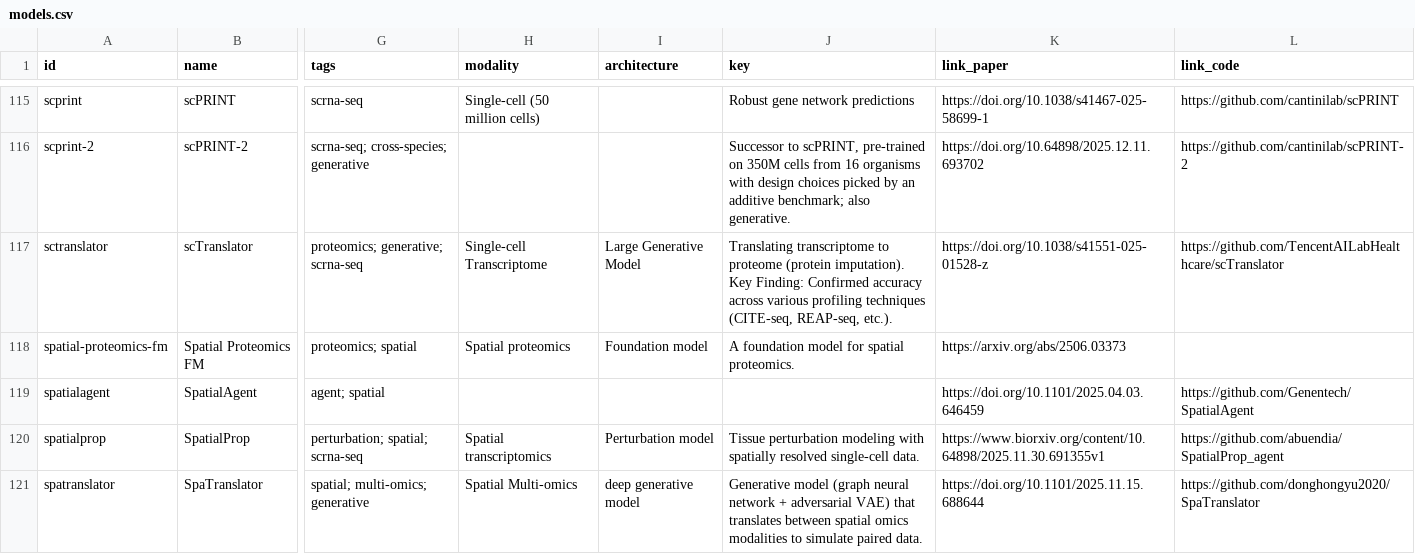
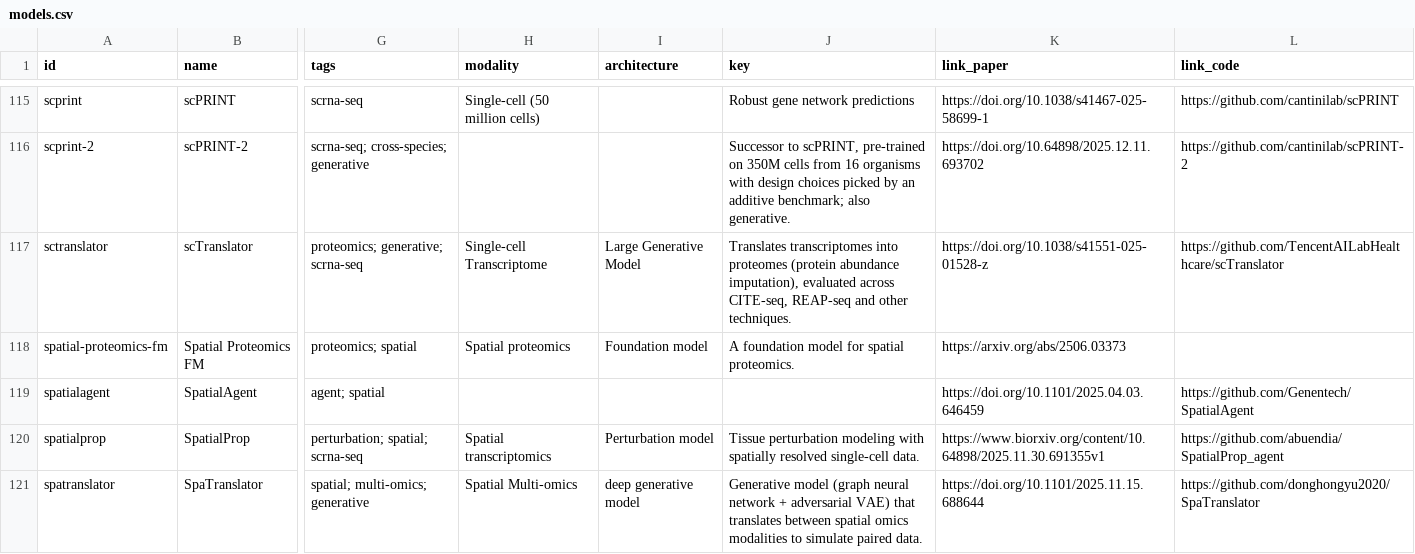
Before and after one commit to MohammadUsman0/single-cell-foundation-models, a CSV file: exports/models.csv, drawn as a sheet; only a part is shown, gaps mark what is left out; the diff covers the shown part only; the diff names each change by its address in the sheet, - before the commit and + after, or states it on an @@ line.

```diff
--- a/exports/models.csv
+++ b/exports/models.csv
-J117 (key): Translating transcriptome to proteome (protein imputation). Key Finding: Confirmed accuracy across various profiling techniques (CITE-seq, REAP-seq, etc.).
+J117 (key): Translates transcriptomes into proteomes (protein abundance imputation), evaluated across CITE-seq, REAP-seq and other techniques.
```
Also changed, not shown: 16 edited cells elsewhere in this file, 20 other files.
